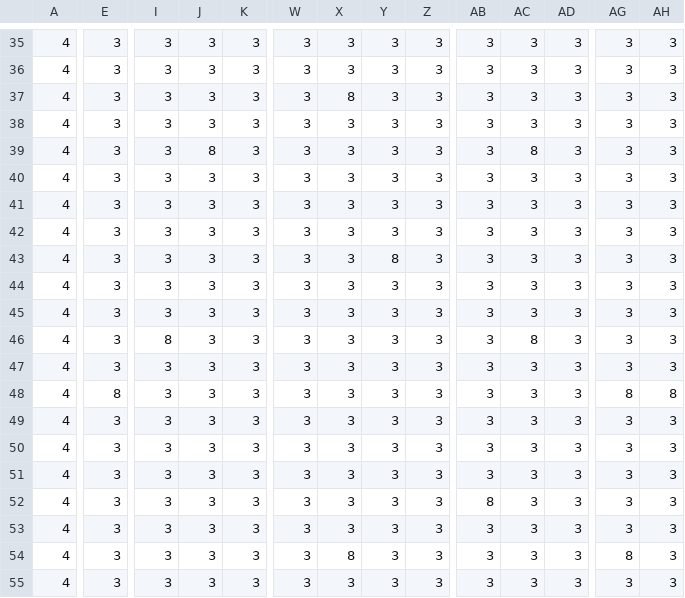
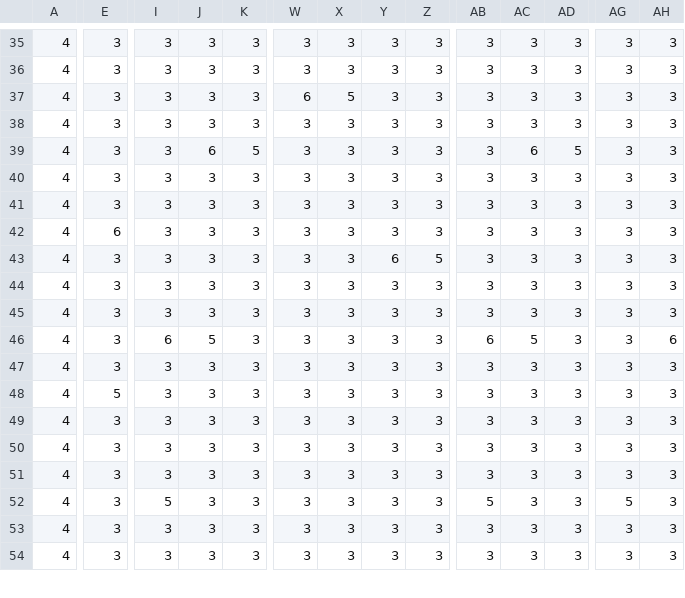
Before and after one commit to Chocolancer/game-changer, a CSV file: dagame/tilemaps/tower.csv, drawn as a sheet; only a part is shown, gaps mark what is left out; removed rows and columns are numbered as before the commit, all else as after; rows hold the shown columns only; the diff covers the shown part only; the diff names each change by its address in the sheet, - before the commit and + after, or states it on an @@ line.

Commit message:
Redid tower map.

```diff
--- a/dagame/tilemaps/tower.csv
+++ b/dagame/tilemaps/tower.csv
-W37: 3
+W37: 6
-X37: 8
+X37: 5
-J39: 8
+J39: 6
-K39: 3
+K39: 5
-AC39: 8
+AC39: 6
-AD39: 3
+AD39: 5
-E42: 3
+E42: 6
-Y43: 8
+Y43: 6
-Z43: 3
+Z43: 5
-I46: 8
+I46: 6
-J46: 3
+J46: 5
-AB46: 3
+AB46: 6
-AC46: 8
+AC46: 5
-AH46: 3
+AH46: 6
-E48: 8
+E48: 5
-AG48: 8
+AG48: 3
-AH48: 8
+AH48: 3
-I52: 3
+I52: 5
-AB52: 8
+AB52: 5
-AG52: 3
+AG52: 5
-row 54: 4 | 3 | 3 | 3 | 3 | 3 | 8 | 3 | 3 | 3 | 3 | 3 | 8 | 3
```
Also changed, not shown: 1 added row and 32 edited cells elsewhere in this file, 2 other files.
